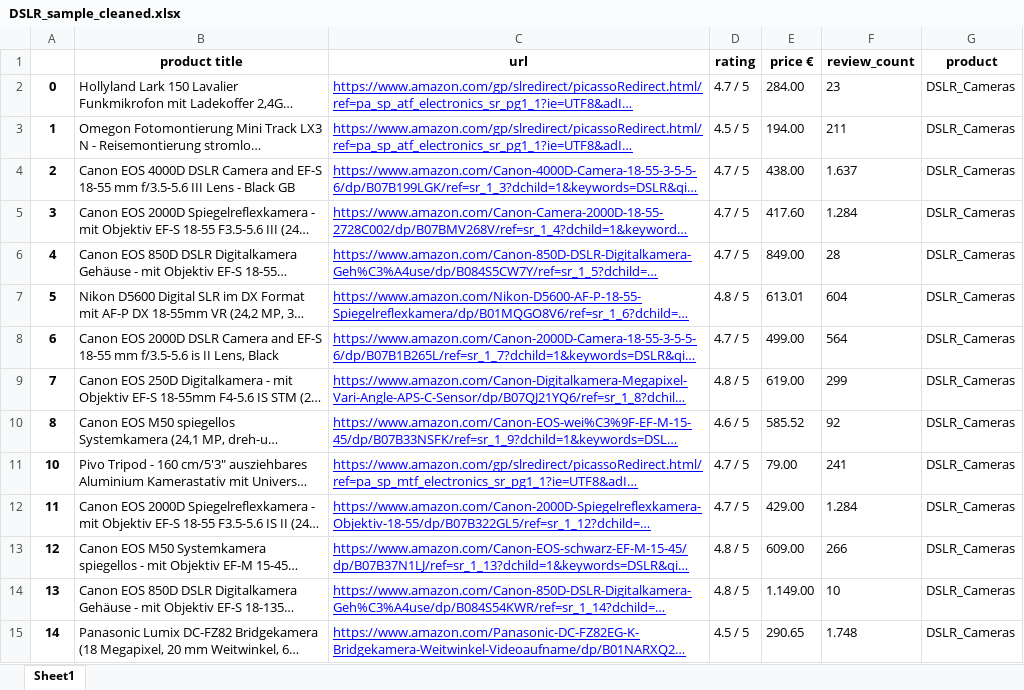
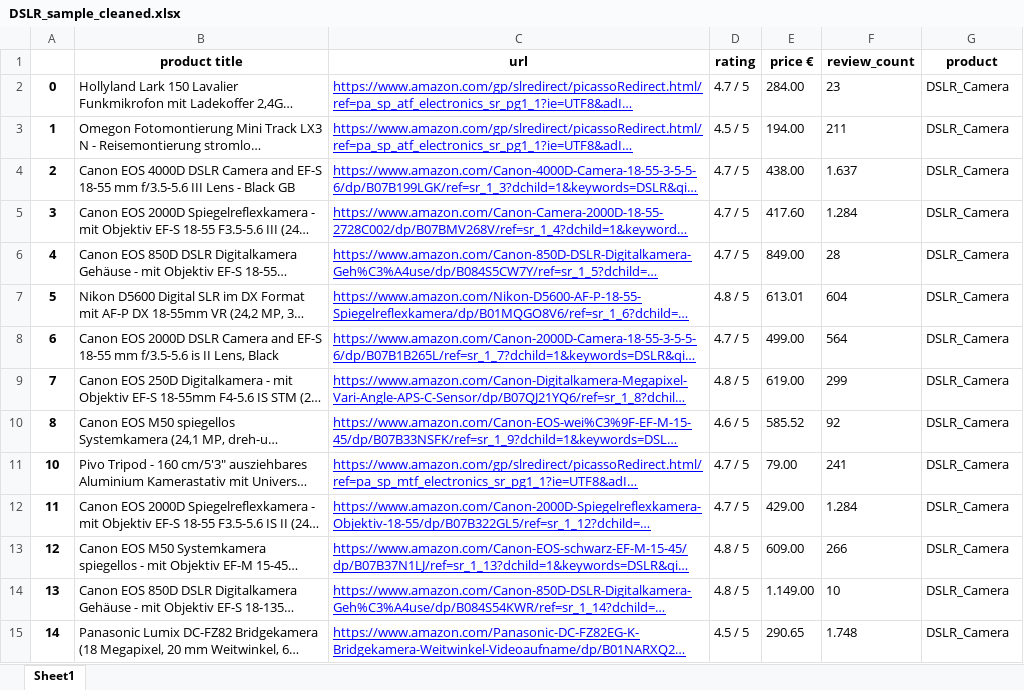
Before and after one commit to selinbulbul/ecommerce-scrape, an Excel workbook: DSLR_Cameras/DSLR_sample_cleaned.xlsx, sheet Sheet1, drawn as a sheet; only a part is shown; long unchanged cells end in …; values as stored, in another font and other column widths than the file's, no borders; the diff covers the shown part only; the diff names each change by its address in the sheet, - before the commit and + after, or states it on an @@ line.

```diff
--- a/DSLR_Cameras/DSLR_sample_cleaned.xlsx (sheet Sheet1)
+++ b/DSLR_Cameras/DSLR_sample_cleaned.xlsx (sheet Sheet1)
-G2:G15 (product): DSLR_Cameras
+G2:G15 (product): DSLR_Camera
```
Also changed, not shown: 1919 edited cells elsewhere in this sheet, Headphones/headphones_sample_cleaned.xlsx, Keyboard/Keyboard_sample_cleaned.xlsx, 23 other files.
